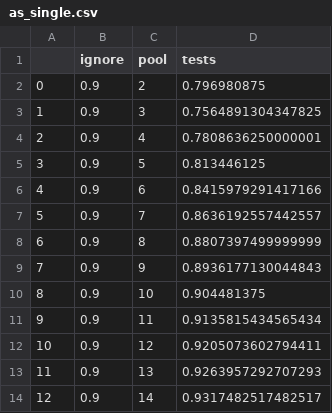
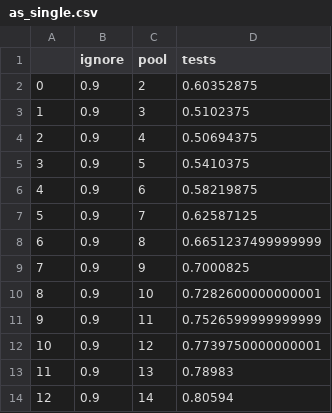
Before and after one commit to cbdv-ltd/pooled_testing_simulations, a CSV file: as_single.csv, drawn as a sheet.

```diff
--- a/as_single.csv
+++ b/as_single.csv
@@ -1,14 +1,14 @@
 ,ignore,pool,tests
-0,0.9,2,0.796980875
-1,0.9,3,0.7564891304347825
-2,0.9,4,0.7808636250000001
-3,0.9,5,0.813446125
-4,0.9,6,0.8415979291417166
-5,0.9,7,0.8636192557442557
-6,0.9,8,0.8807397499999999
-7,0.9,9,0.8936177130044843
-8,0.9,10,0.904481375
-9,0.9,11,0.9135815434565434
-10,0.9,12,0.9205073602794411
-11,0.9,13,0.9263957292707293
-12,0.9,14,0.9317482517482517
+0,0.9,2,0.60352875
+1,0.9,3,0.5102375
+2,0.9,4,0.50694375
+3,0.9,5,0.5410375
+4,0.9,6,0.58219875
+5,0.9,7,0.62587125
+6,0.9,8,0.6651237499999999
+7,0.9,9,0.7000825
+8,0.9,10,0.7282600000000001
+9,0.9,11,0.7526599999999999
+10,0.9,12,0.7739750000000001
+11,0.9,13,0.78983
+12,0.9,14,0.80594
```
Also changed, not shown: cd_single.csv, hg_single.csv, 53 other files.
